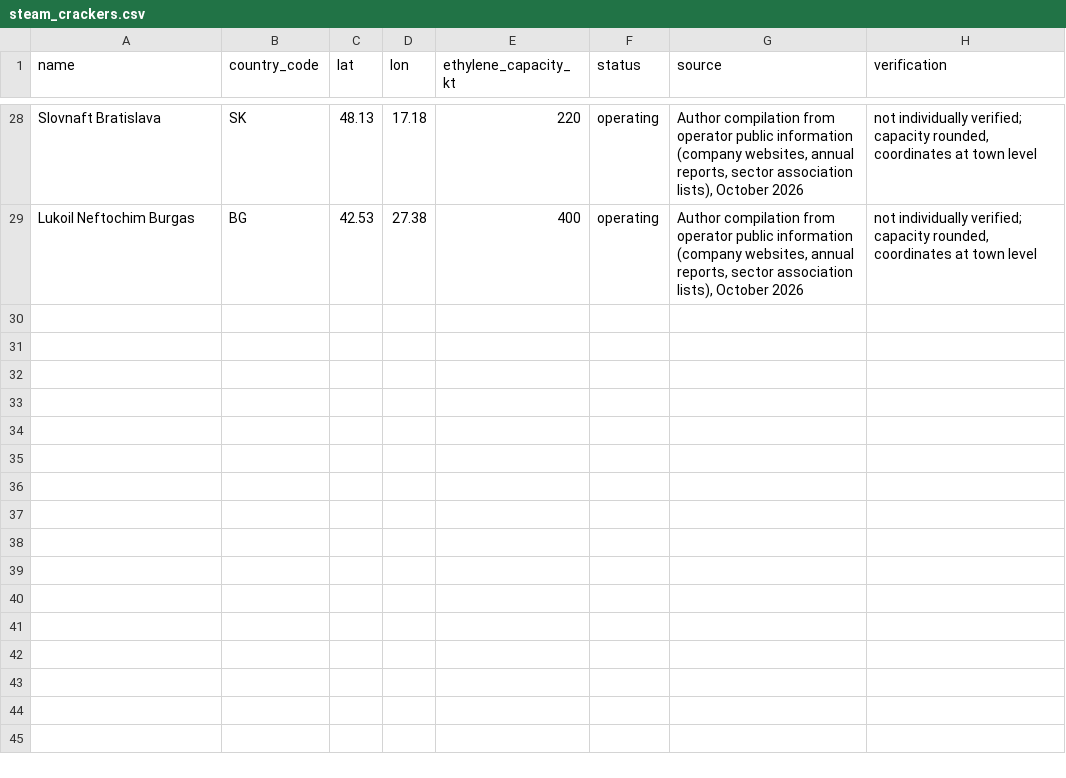
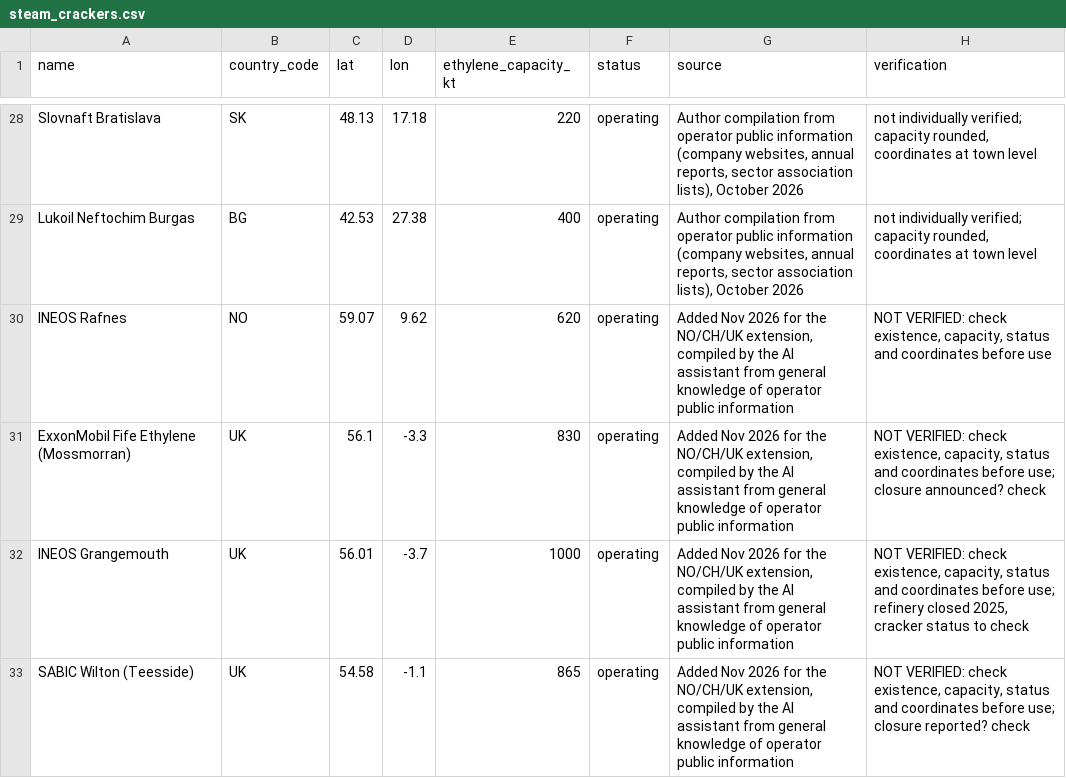
Before and after one commit to eliseviadere97/heavy-industry-power-atlas, a CSV file: data/manual/steam_crackers.csv, drawn as a sheet; only a part is shown, gaps mark what is left out.

```diff
--- a/data/manual/steam_crackers.csv
+++ b/data/manual/steam_crackers.csv
@@ -29 +29,5 @@ Slovnaft Bratislava,SK,48.13,17.18,220,operating,"Author compilation from operat
 Lukoil Neftochim Burgas,BG,42.53,27.38,400,operating,"Author compilation from operator public information (company websites, annual reports, sector association lists), October 2026","not individually verified; capacity rounded, coordinates at town level"
+INEOS Rafnes,NO,59.07,9.62,620,operating,"Added Nov 2026 for the NO/CH/UK extension, compiled by the AI assistant from general knowledge of operator public information","NOT VERIFIED: check existence, capacity, status and coordinates before use"
+ExxonMobil Fife Ethylene (Mossmorran),UK,56.1,-3.3,830,operating,"Added Nov 2026 for the NO/CH/UK extension, compiled by the AI assistant from general knowledge of operator public information","NOT VERIFIED: check existence, capacity, status and coordinates before use; closure announced? check"
+INEOS Grangemouth,UK,56.01,-3.7,1000,operating,"Added Nov 2026 for the NO/CH/UK extension, compiled by the AI assistant from general knowledge of operator public information","NOT VERIFIED: check existence, capacity, status and coordinates before use; refinery closed 2025, cracker status to check"
+SABIC Wilton (Teesside),UK,54.58,-1.1,865,operating,"Added Nov 2026 for the NO/CH/UK extension, compiled by the AI assistant from general knowledge of operator public information","NOT VERIFIED: check existence, capacity, status and coordinates before use; closure reported? check"
```
Also changed, not shown: data/manual/aluminium_smelters.csv, data/manual/ammonia_capacity_fills.csv, 55 other files.
